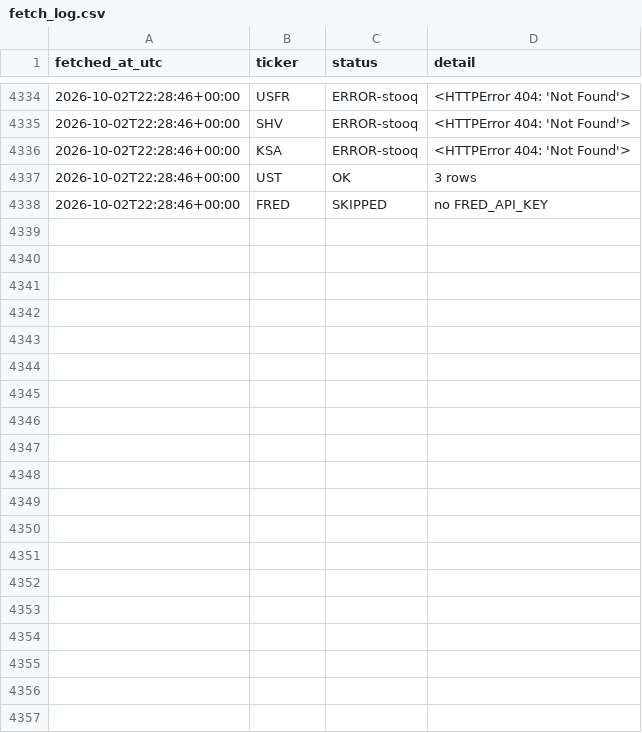
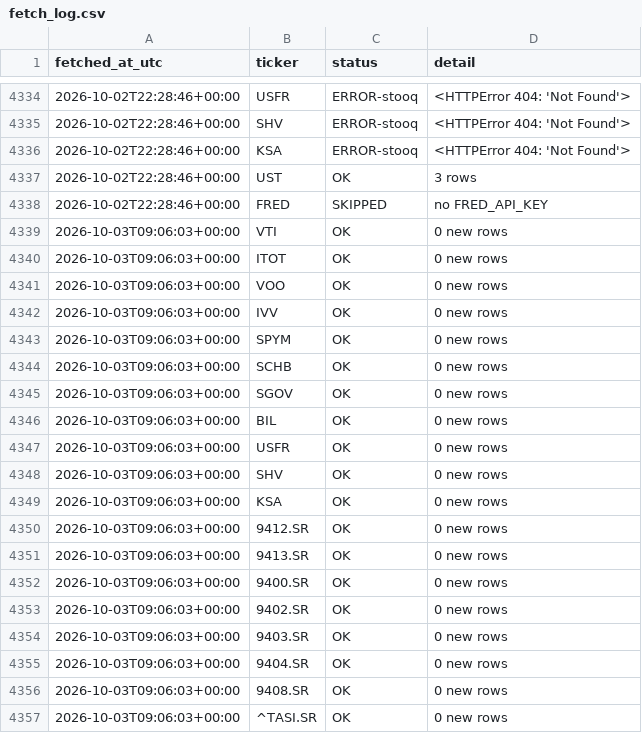
Before and after one commit to 88Fares/sentinel, a CSV file: data/fetch_log.csv, drawn as a sheet; only a part is shown, gaps mark what is left out; the diff covers the shown part only; the diff names each change by its address in the sheet, - before the commit and + after, or states it on an @@ line.

```diff
--- a/data/fetch_log.csv
+++ b/data/fetch_log.csv
+row 4339: 2026-10-03T09:06:03+00:00 | VTI | OK | 0 new rows
+row 4340: 2026-10-03T09:06:03+00:00 | ITOT | OK | 0 new rows
+row 4341: 2026-10-03T09:06:03+00:00 | VOO | OK | 0 new rows
+row 4342: 2026-10-03T09:06:03+00:00 | IVV | OK | 0 new rows
+row 4343: 2026-10-03T09:06:03+00:00 | SPYM | OK | 0 new rows
+row 4344: 2026-10-03T09:06:03+00:00 | SCHB | OK | 0 new rows
+row 4345: 2026-10-03T09:06:03+00:00 | SGOV | OK | 0 new rows
+row 4346: 2026-10-03T09:06:03+00:00 | BIL | OK | 0 new rows
+row 4347: 2026-10-03T09:06:03+00:00 | USFR | OK | 0 new rows
+row 4348: 2026-10-03T09:06:03+00:00 | SHV | OK | 0 new rows
+row 4349: 2026-10-03T09:06:03+00:00 | KSA | OK | 0 new rows
+row 4350: 2026-10-03T09:06:03+00:00 | 9412.SR | OK | 0 new rows
+row 4351: 2026-10-03T09:06:03+00:00 | 9413.SR | OK | 0 new rows
+row 4352: 2026-10-03T09:06:03+00:00 | 9400.SR | OK | 0 new rows
+row 4353: 2026-10-03T09:06:03+00:00 | 9402.SR | OK | 0 new rows
+row 4354: 2026-10-03T09:06:03+00:00 | 9403.SR | OK | 0 new rows
+row 4355: 2026-10-03T09:06:03+00:00 | 9404.SR | OK | 0 new rows
+row 4356: 2026-10-03T09:06:03+00:00 | 9408.SR | OK | 0 new rows
+row 4357: 2026-10-03T09:06:03+00:00 | ^TASI.SR | OK | 0 new rows
```
Also changed, not shown: 30 added rows elsewhere in this file, 3 other files.
